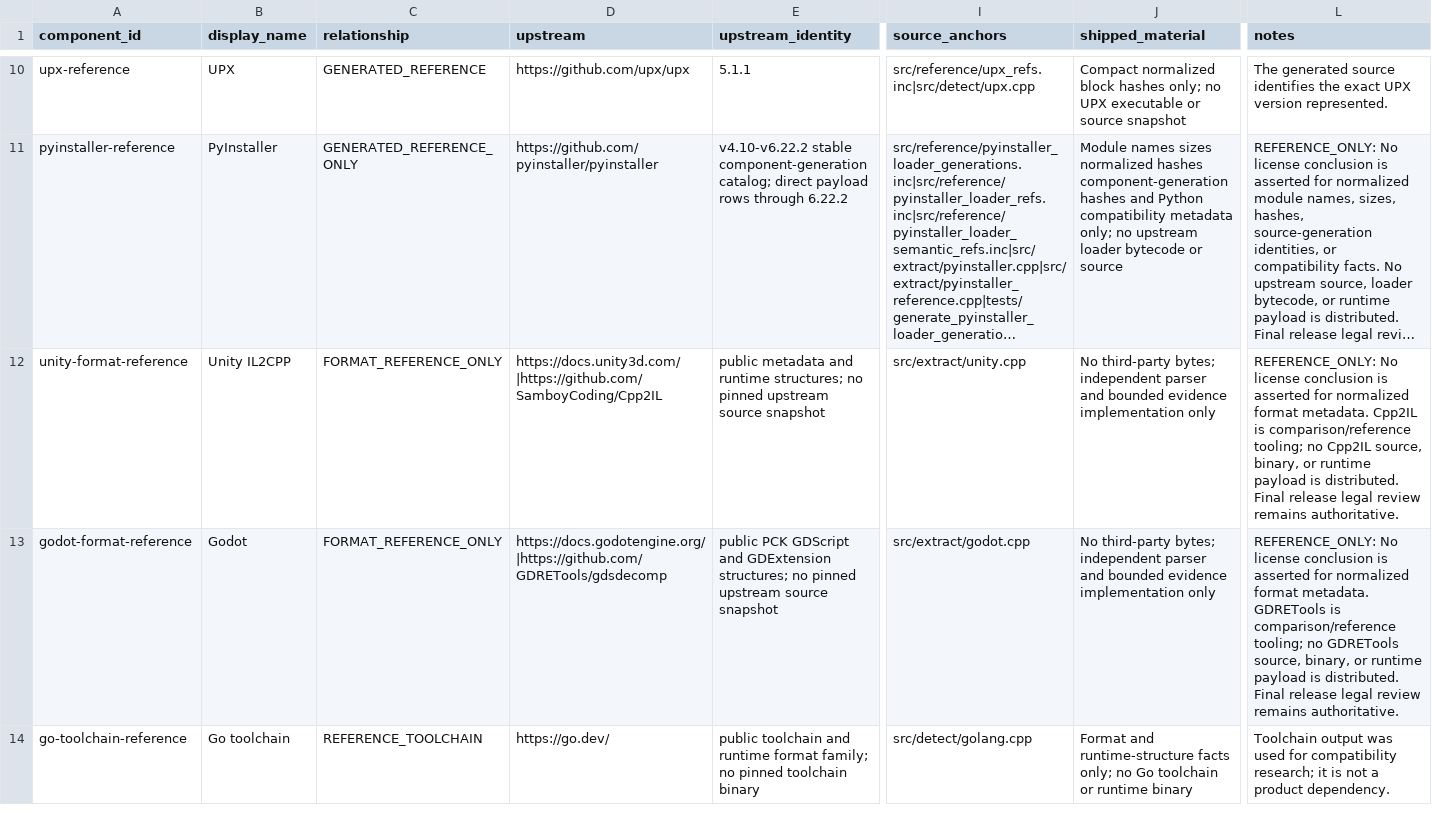
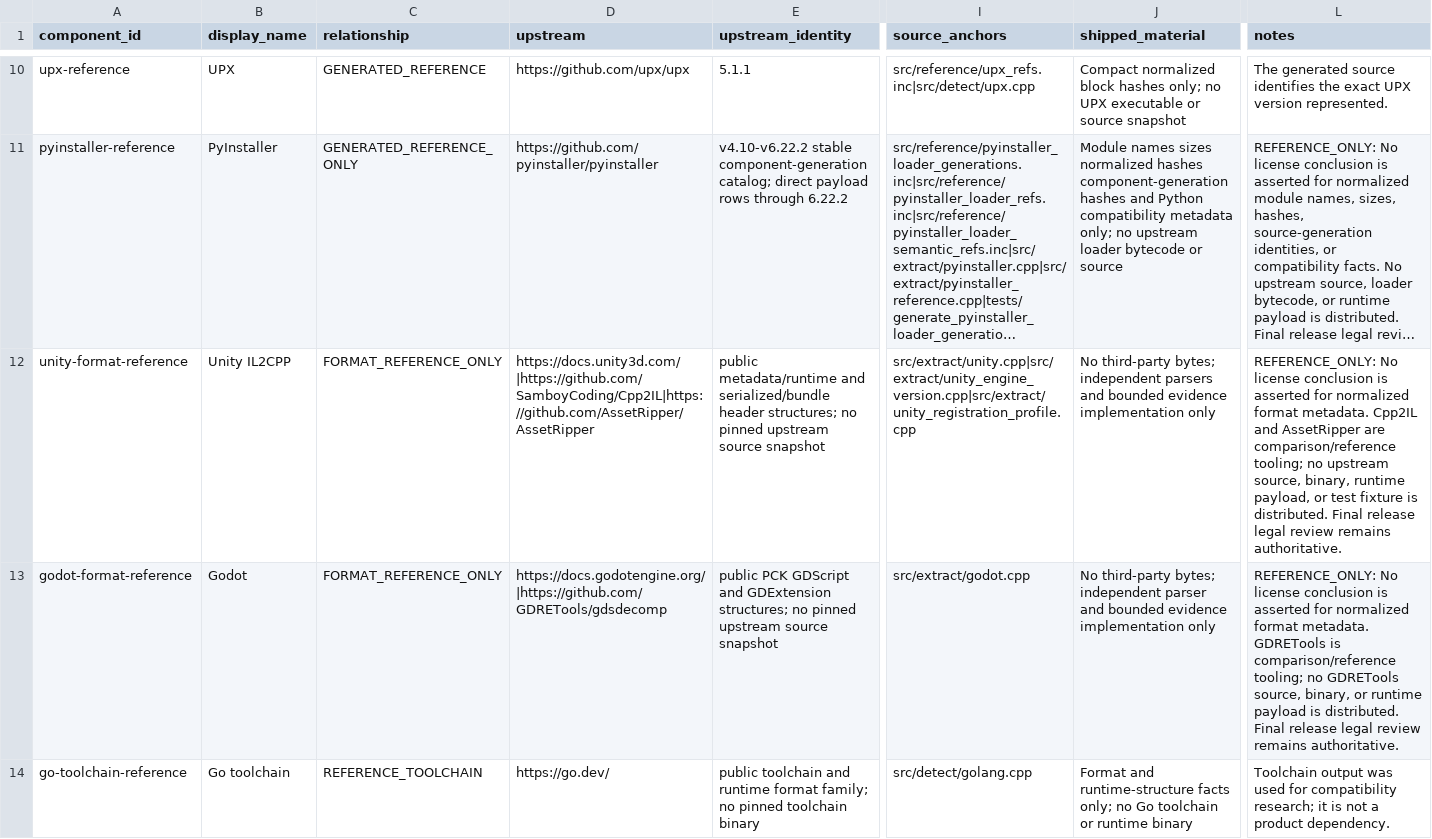
Before and after one commit to mxym/auto-refirst, a CSV file: docs/THIRD_PARTY_PROVENANCE.csv, drawn as a sheet; only a part is shown, gaps mark what is left out; long unchanged cells end in …; the diff names each change by its address in the sheet, - before the commit and + after, or states it on an @@ line.

Commit message:
feat: report Unity engine version evidence

```diff
--- a/docs/THIRD_PARTY_PROVENANCE.csv
+++ b/docs/THIRD_PARTY_PROVENANCE.csv
-D12 (upstream): https://docs.unity3d.com/|https://github.com/SamboyCoding/Cpp2IL
+D12 (upstream): https://docs.unity3d.com/|https://github.com/SamboyCoding/Cpp2IL|https://github.com/AssetRipper/AssetRipper
-E12 (upstream_identity): public metadata and runtime structures; no…
+E12 (upstream_identity): public metadata/runtime and serialized/bundle header structures; no…
-I12 (source_anchors): src/extract/unity.cpp
+I12 (source_anchors): src/extract/unity.cpp|src/extract/unity_engine_version.cpp|src/extract/unity_registration_profile.cpp
-J12 (shipped_material): …bytes; independent parser and bounded…
+J12 (shipped_material): …bytes; independent parsers and bounded…
-L12 (notes): …metadata. Cpp2IL is comparison/reference tooling; no Cpp2IL source, binary, or runtime payload is distributed.…
+L12 (notes): …metadata. Cpp2IL and AssetRipper are comparison/reference tooling; no upstream source, binary, runtime payload, or test fixture is distributed.…
```
Also changed, not shown: 12 other files.
